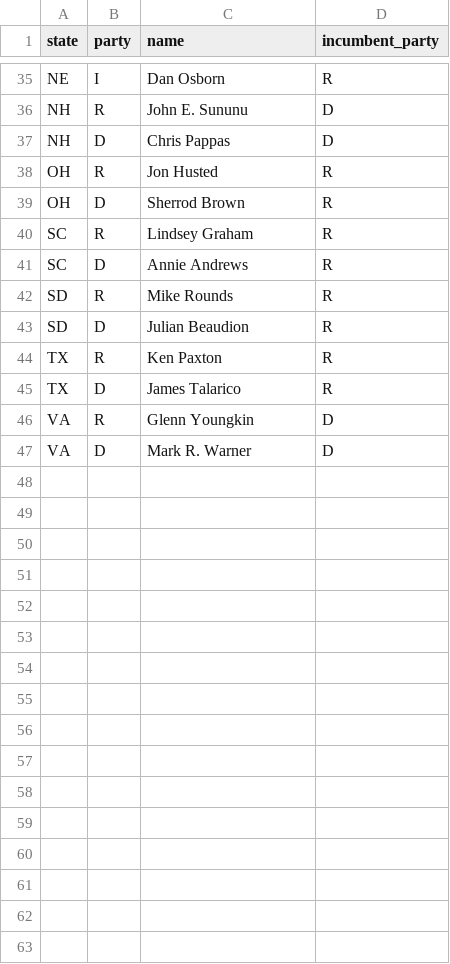
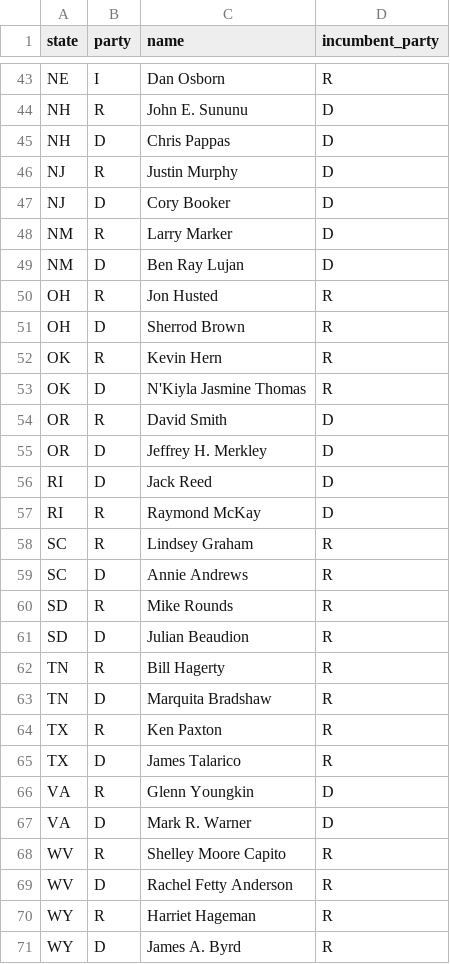
Before and after one commit to Sdlerm/2026midtetermelection_predictor_SQLPy, a CSV file: data/senate_nominees.csv, drawn as a sheet; only a part is shown, gaps mark what is left out; the diff covers the shown part only; the diff names each change by its address in the sheet, - before the commit and + after, or states it on an @@ line.

```diff
--- a/data/senate_nominees.csv
+++ b/data/senate_nominees.csv
+row 46: NJ | R | Justin Murphy | D
+row 47: NJ | D | Cory Booker | D
+row 48: NM | R | Larry Marker | D
+row 49: NM | D | Ben Ray Lujan | D
+row 52: OK | R | Kevin Hern | R
+row 53: OK | D | N'Kiyla Jasmine Thomas | R
+row 54: OR | R | David Smith | D
+row 55: OR | D | Jeffrey H. Merkley | D
+row 56: RI | D | Jack Reed | D
+row 57: RI | R | Raymond McKay | D
+row 62: TN | R | Bill Hagerty | R
+row 63: TN | D | Marquita Bradshaw | R
+row 68: WV | R | Shelley Moore Capito | R
+row 69: WV | D | Rachel Fetty Anderson | R
+row 70: WY | R | Harriet Hageman | R
+row 71: WY | D | James A. Byrd | R
```
Also changed, not shown: 8 added rows and 1 edited cell elsewhere in this file, 2 other files.
